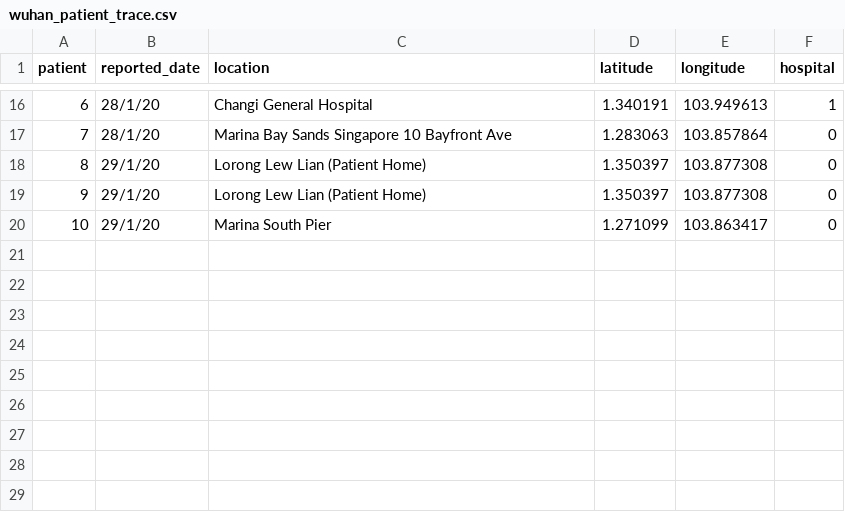
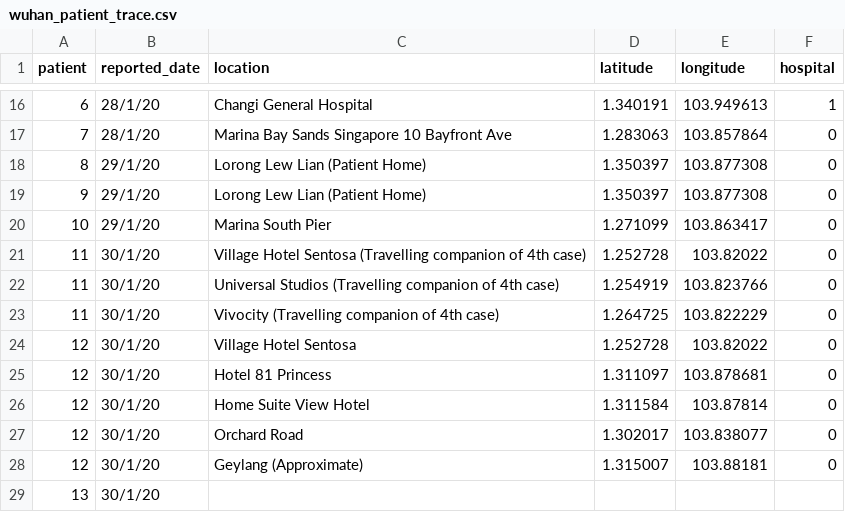
Before and after one commit to lppier/sgwuhan.live, a CSV file: data/wuhan_patient_trace.csv, drawn as a sheet; only a part is shown, gaps mark what is left out.

Commit message:
new data points

```diff
--- a/data/wuhan_patient_trace.csv
+++ b/data/wuhan_patient_trace.csv
@@ -20 +20,10 @@ patient,reported_date,location,latitude,longitude,hospital
 10,29/1/20,Marina South Pier,1.271099,103.863417,0
+11,30/1/20,Village Hotel Sentosa (Travelling companion of 4th case),1.252728,103.82022,0
+11,30/1/20,Universal Studios (Travelling companion of 4th case),1.254919,103.823766,0
+11,30/1/20,Vivocity (Travelling companion of 4th case),1.264725,103.822229,0
+12,30/1/20,Village Hotel Sentosa,1.252728,103.82022,0
+12,30/1/20,Hotel 81 Princess,1.311097,103.878681,0
+12,30/1/20,Home Suite View Hotel,1.311584,103.87814,0
+12,30/1/20,Orchard Road,1.302017,103.838077,0
+12,30/1/20,Geylang (Approximate),1.315007,103.88181,0
+13,30/1/20,,,,
```
Also changed, not shown: 1 other file.
